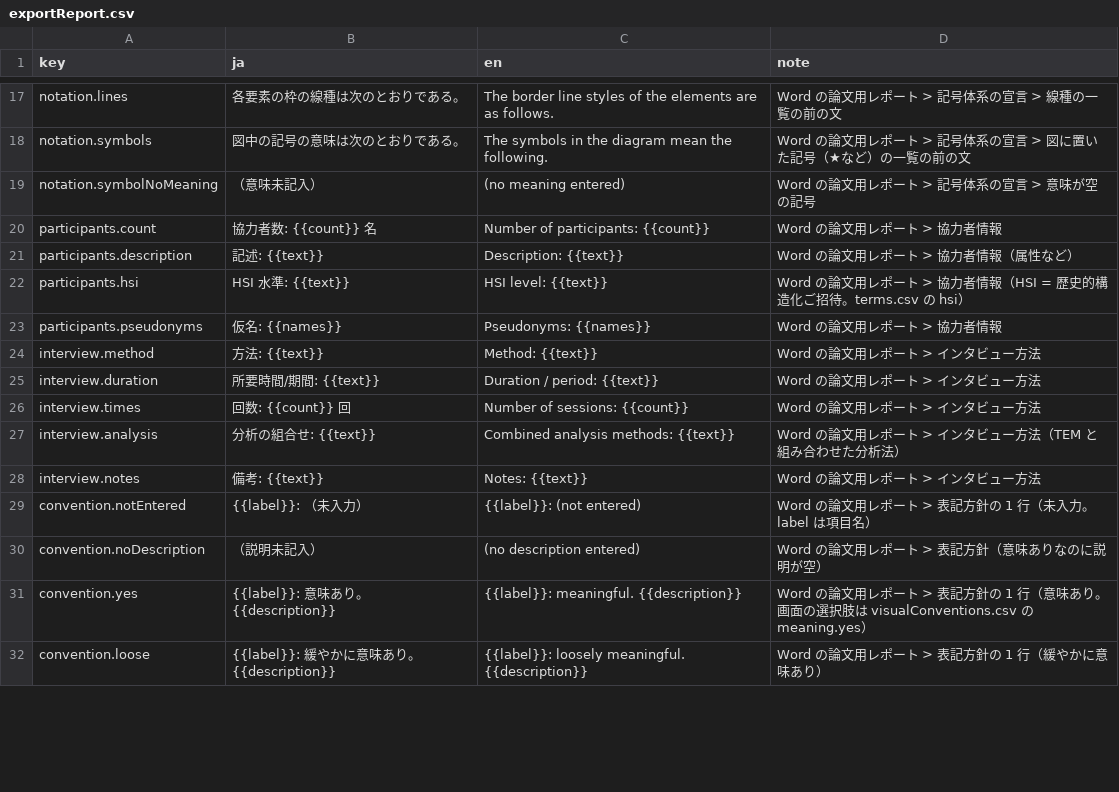
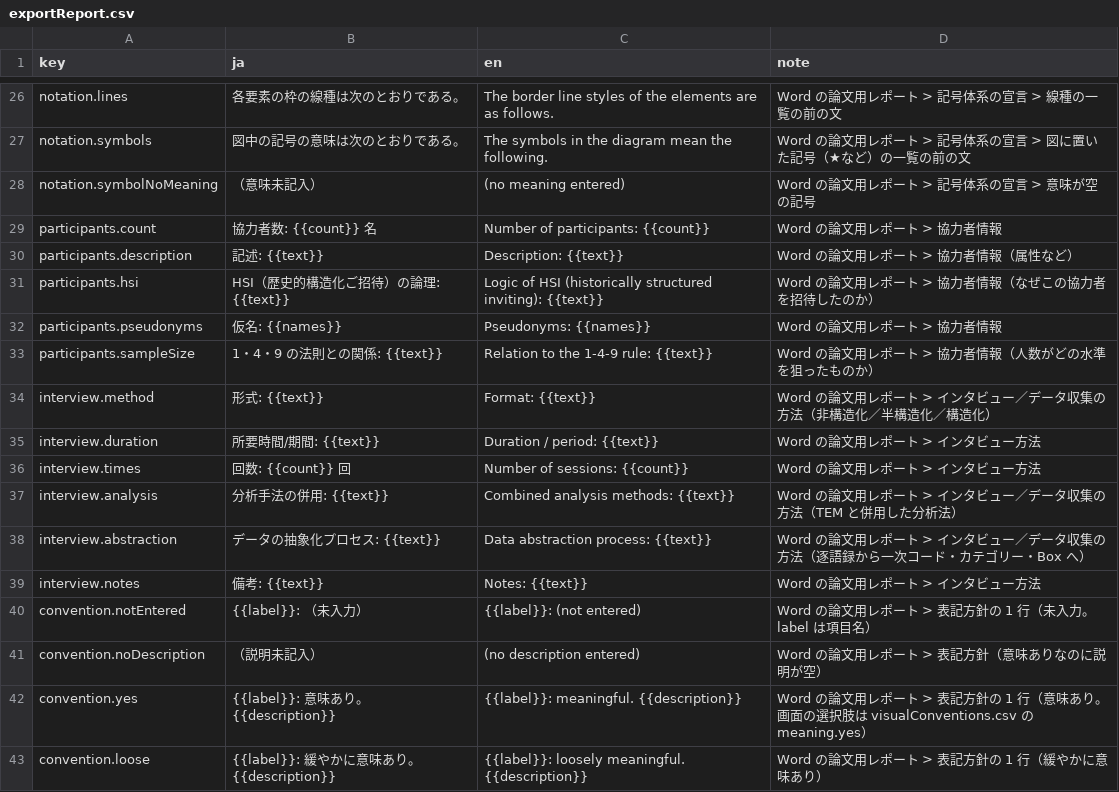
Before and after one commit to YukiInoueNakata/temerplus, a CSV file: webApp/src/locales/exportReport.csv, drawn as a sheet; only a part is shown, gaps mark what is left out; the diff covers the shown part only.

```diff
--- a/webApp/src/locales/exportReport.csv
+++ b/webApp/src/locales/exportReport.csv
@@ -21,8 +30,10 @@
 "participants.description","記述: {{text}}","Description: {{text}}","Word の論文用レポート > 協力者情報（属性など）"
-"participants.hsi","HSI 水準: {{text}}","HSI level: {{text}}","Word の論文用レポート > 協力者情報（HSI = 歴史的構造化ご招待。terms.csv の hsi）"
+"participants.hsi","HSI（歴史的構造化ご招待）の論理: {{text}}","Logic of HSI (historically structured inviting): {{text}}","Word の論文用レポート > 協力者情報（なぜこの協力者を招待したのか）"
 "participants.pseudonyms","仮名: {{names}}","Pseudonyms: {{names}}","Word の論文用レポート > 協力者情報"
-"interview.method","方法: {{text}}","Method: {{text}}","Word の論文用レポート > インタビュー方法"
+"participants.sampleSize","1・4・9 の法則との関係: {{text}}","Relation to the 1-4-9 rule: {{text}}","Word の論文用レポート > 協力者情報（人数がどの水準を狙ったものか）"
+"interview.method","形式: {{text}}","Format: {{text}}","Word の論文用レポート > インタビュー／データ収集の方法（非構造化／半構造化／構造化）"
 "interview.duration","所要時間/期間: {{text}}","Duration / period: {{text}}","Word の論文用レポート > インタビュー方法"
 "interview.times","回数: {{count}} 回","Number of sessions: {{count}}","Word の論文用レポート > インタビュー方法"
-"interview.analysis","分析の組合せ: {{text}}","Combined analysis methods: {{text}}","Word の論文用レポート > インタビュー方法（TEM と組み合わせた分析法）"
+"interview.analysis","分析手法の併用: {{text}}","Combined analysis methods: {{text}}","Word の論文用レポート > インタビュー／データ収集の方法（TEM と併用した分析法）"
+"interview.abstraction","データの抽象化プロセス: {{text}}","Data abstraction process: {{text}}","Word の論文用レポート > インタビュー／データ収集の方法（逐語録から一次コード・カテゴリー・Box へ）"
 "interview.notes","備考: {{text}}","Notes: {{text}}","Word の論文用レポート > インタビュー方法"
```
Also changed, not shown: 9 added rows and 16 edited cells elsewhere in this file, webApp/src/locales/paperReportDialog.csv, webApp/src/locales/reportStatus.csv, 11 other files.
